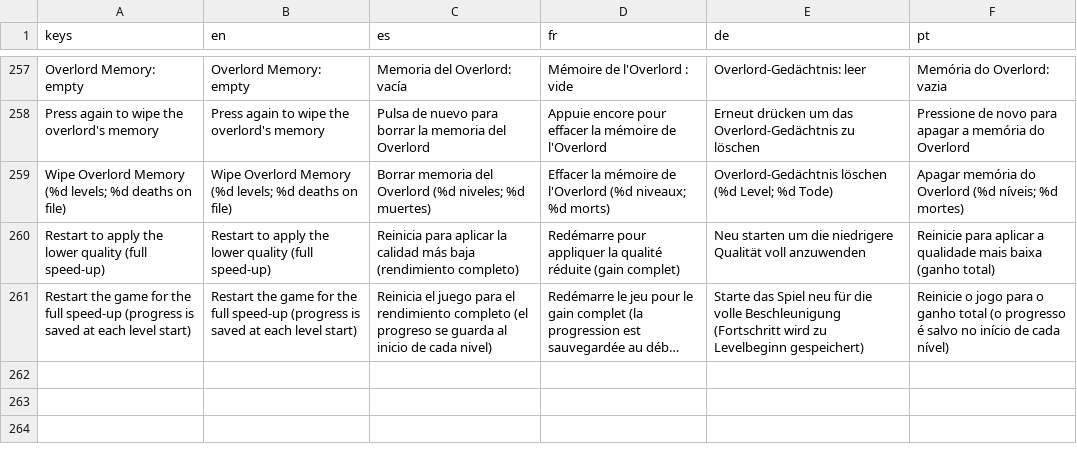
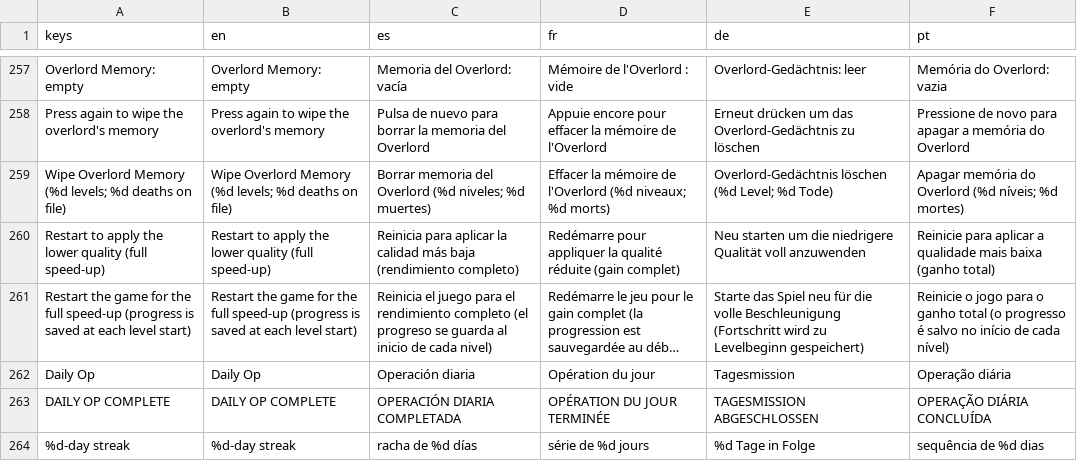
Before and after one commit to PIsberg/ai-uprising-game, a CSV file: assets/i18n/strings.csv, drawn as a sheet; only a part is shown, gaps mark what is left out; long unchanged cells end in …; the diff names each change by its address in the sheet, - before the commit and + after, or states it on an @@ line.

```diff
--- a/assets/i18n/strings.csv
+++ b/assets/i18n/strings.csv
+row 262: Daily Op | Daily Op | Operación diaria | Opération du jour | Tagesmission | Operação diária
+row 263: DAILY OP COMPLETE | DAILY OP COMPLETE | OPERACIÓN DIARIA COMPLETADA | OPÉRATION DU JOUR TERMINÉE | TAGESMISSION ABGESCHLOSSEN | OPERAÇÃO DIÁRIA CONCLUÍDA
+row 264: %d-day streak | %d-day streak | racha de %d días | série de %d jours | %d Tage in Folge | sequência de %d dias
```
Also changed, not shown: 12 other files.
